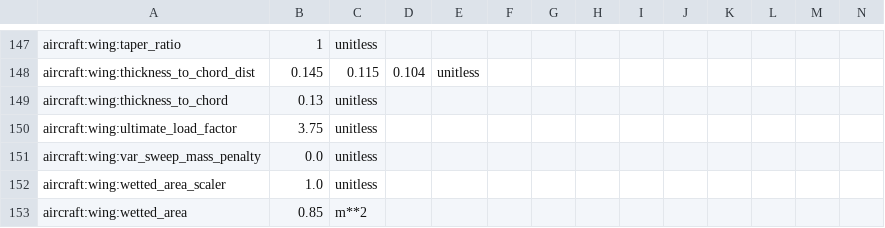
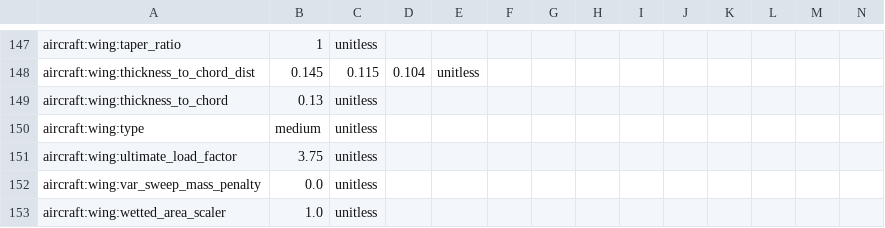
Before and after one commit to PeterM764/PM_UAV_Aviary, a CSV file: aviary/validation_cases/validation_data/test_models/small_scale_uav.csv, drawn as a sheet; only a part is shown, gaps mark what is left out; the shorter side is filled out with more unchanged rows; rows hold the shown columns only; the diff names each change by its address in the sheet, - before the commit and + after, or states it on an @@ line.

```diff
--- a/aviary/validation_cases/validation_data/test_models/small_scale_uav.csv
+++ b/aviary/validation_cases/validation_data/test_models/small_scale_uav.csv
+row 150: aircraft:wing:type | medium | unitless
```
Also changed, not shown: 1 other file.
